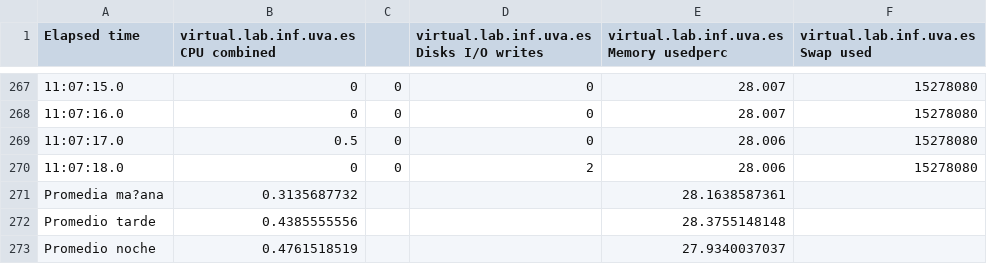
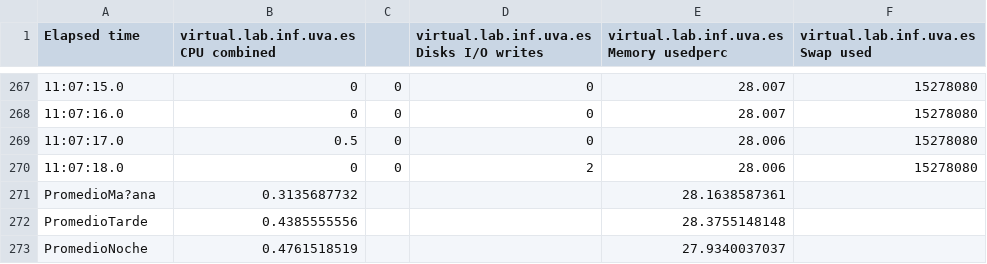
Before and after one commit to HylianPablo/ERSS, a CSV file: MEDIAS/75G/mañana.csv, drawn as a sheet; only a part is shown, gaps mark what is left out.

```diff
--- a/MEDIAS/75G/mañana.csv
+++ b/MEDIAS/75G/mañana.csv
@@ -270,4 +270,4 @@ Elapsed time,virtual.lab.inf.uva.es CPU combined,,virtual.lab.inf.uva.es Disks I
 11:07:18.0,0,0,2,28.006,15278080
-Promedia ma?ana,0.3135687732,,,28.1638587361,
-Promedio tarde,0.4385555556,,,28.3755148148,
-Promedio noche,0.4761518519,,,27.9340037037,
+PromedioMa?ana,0.3135687732,,,28.1638587361,
+PromedioTarde,0.4385555556,,,28.3755148148,
+PromedioNoche,0.4761518519,,,27.9340037037,
```
Also changed, not shown: MEDIAS/300G/mañana.csv, MEDIAS/300P/mañana.csv, 4 other files.
